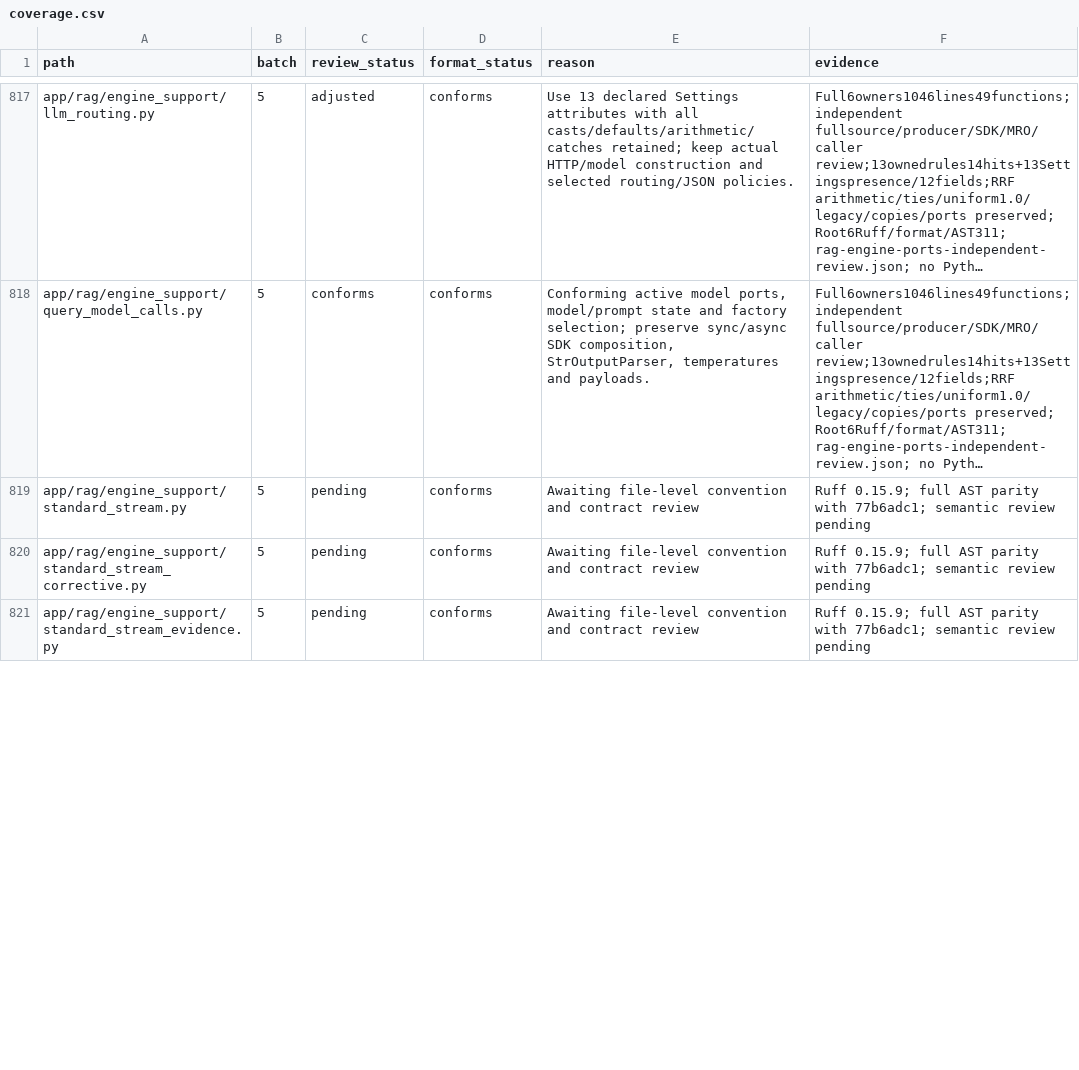
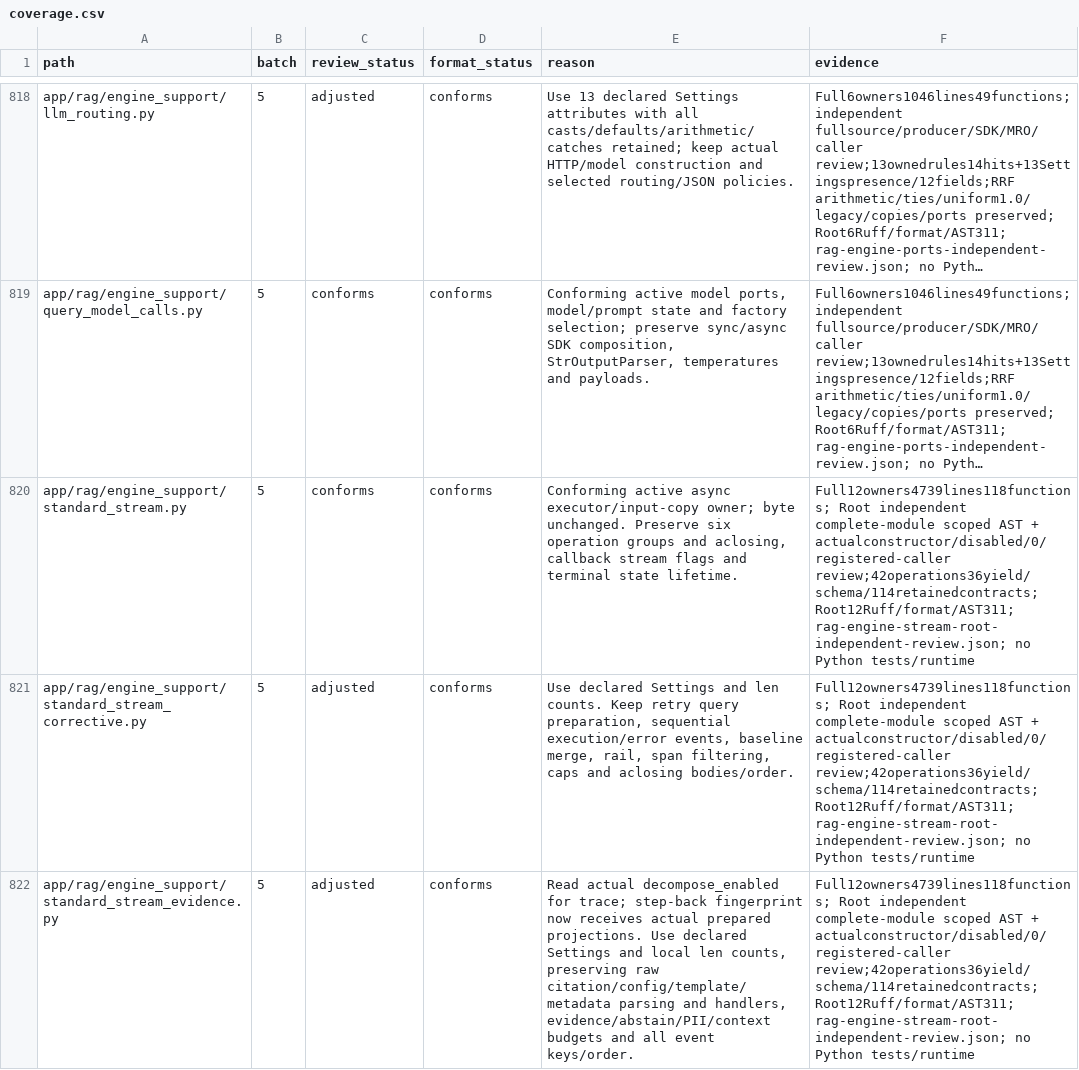
Before and after one commit to skygazer42/MimirQ, a CSV file: docs/maintenance/style-unification/coverage.csv, drawn as a sheet; only a part is shown, gaps mark what is left out; long unchanged cells end in …; addresses are those after the commit; the diff covers the shown part only; the diff names each change by its address in the sheet, - before the commit and + after, or states it on an @@ line.

Commit message:
refactor(rag): unify stream phases and query plan projections

```diff
--- a/docs/maintenance/style-unification/coverage.csv
+++ b/docs/maintenance/style-unification/coverage.csv
-C820 (review_status): pending
+C820 (review_status): conforms
-E820 (reason): Awaiting file-level convention and contract review
+E820 (reason): Conforming active async executor/input-copy owner; byte unchanged. Preserve six operation groups and aclosing, callback stream flags and terminal state lifetime.
-F820:F822 (evidence): Ruff 0.15.9; full AST parity with 77b6adc1; semantic review pending
+F820:F822 (evidence): Full12owners4739lines118functions; Root independent complete-module scoped AST + actualconstructor/disabled/0/registered-caller review;42operations36yield/schema/114retainedcontracts;Root12Ruff/format/AST311; rag-engine-stream-root-independent-review.json; no Python tests/runtime
-C821:C822 (review_status): pending
+C821:C822 (review_status): adjusted
-E821 (reason): Awaiting file-level convention and contract review
+E821 (reason): Use declared Settings and len counts. Keep retry query preparation, sequential execution/error events, baseline merge, rail, span filtering, caps and aclosing bodies/order.
-E822 (reason): Awaiting file-level convention and contract review
+E822 (reason): Read actual decompose_enabled for trace; step-back fingerprint now receives actual prepared projections. Use declared Settings and local len counts, preserving raw citation/config/template/metadata parsing and handlers, evidence/abstain/PII/context budgets and all event keys/order.
```
Also changed, not shown: 1 added row and 29 edited cells elsewhere in this file, 14 other files.
